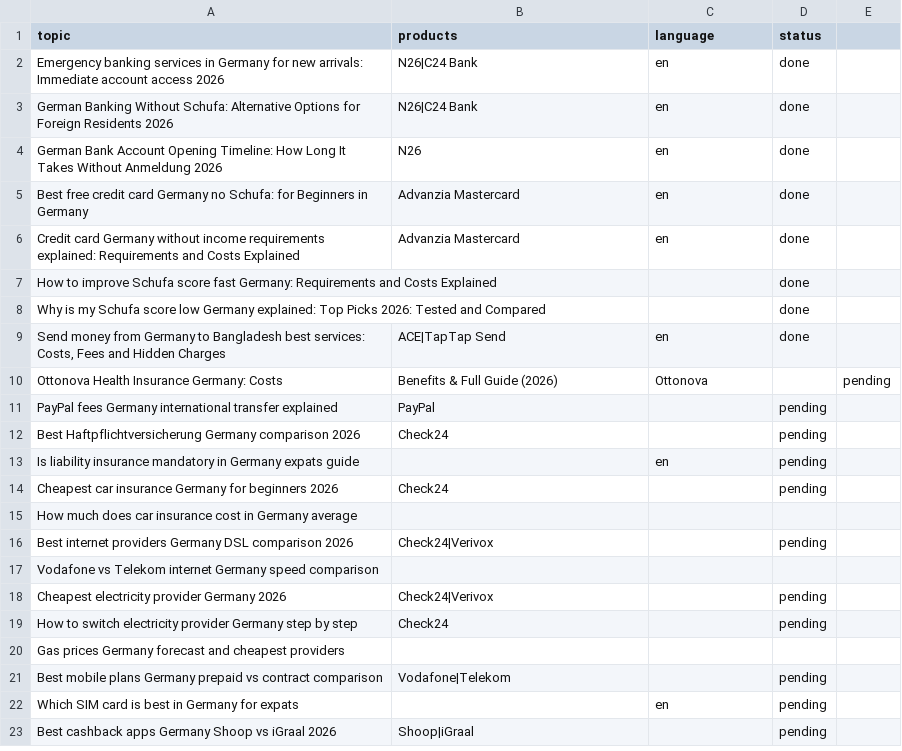
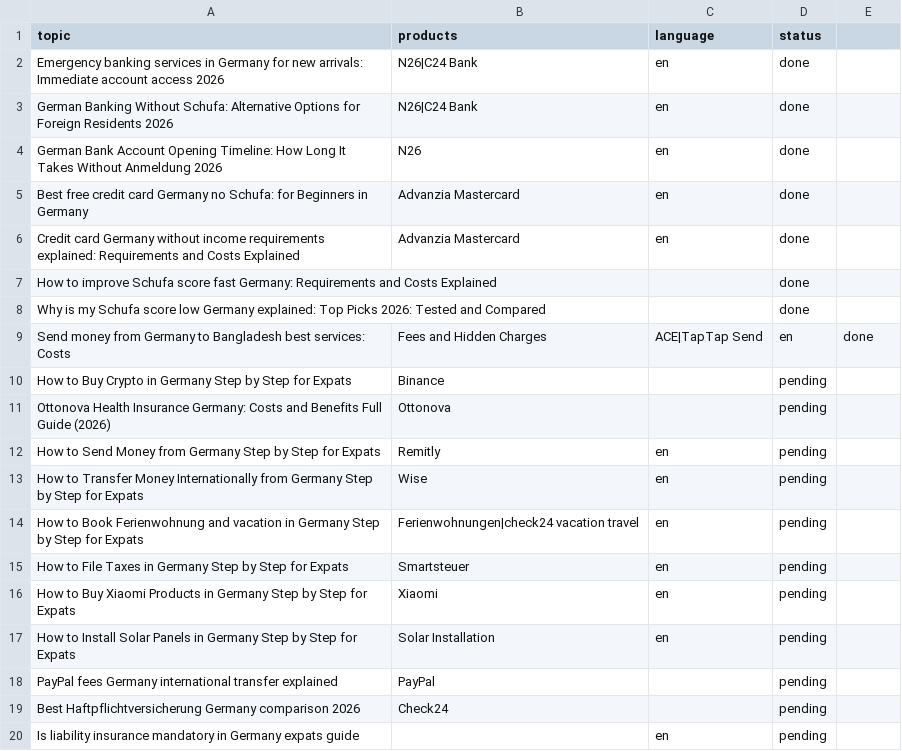
Before and after one commit to inazir/germanysupport-autoblogger, a CSV file: manual_topics.csv, drawn as a sheet; only a part is shown; the shorter side is filled out with more unchanged rows.

Commit message:
Update topics

```diff
--- a/manual_topics.csv
+++ b/manual_topics.csv
@@ -8,4 +8,11 @@ How to improve Schufa score fast Germany: Requirements and Costs Explained,,,don
 Why is my Schufa score low Germany explained: Top Picks 2026: Tested and Compared,,,done
-"Send money from Germany to Bangladesh best services: Costs, Fees and Hidden Charges",ACE|TapTap Send,en,done
-Ottonova Health Insurance Germany: Costs, Benefits & Full Guide (2026),Ottonova,,pending
+Send money from Germany to Bangladesh best services: Costs, Fees and Hidden Charges,ACE|TapTap Send,en,done
+How to Buy Crypto in Germany Step by Step for Expats,Binance,,pending
+Ottonova Health Insurance Germany: Costs and Benefits Full Guide (2026),Ottonova,,pending
+How to Send Money from Germany Step by Step for Expats,Remitly,en,pending
+How to Transfer Money Internationally from Germany Step by Step for Expats,Wise,en,pending
+How to Book Ferienwohnung and vacation in Germany Step by Step for Expats,Ferienwohnungen|check24 vacation travel,en,pending
+How to File Taxes in Germany Step by Step for Expats,Smartsteuer,en,pending
+How to Buy Xiaomi Products in Germany Step by Step for Expats,Xiaomi,en,pending
+How to Install Solar Panels in Germany Step by Step for Expats,Solar Installation,en,pending
 PayPal fees Germany international transfer explained,PayPal,,pending
```
